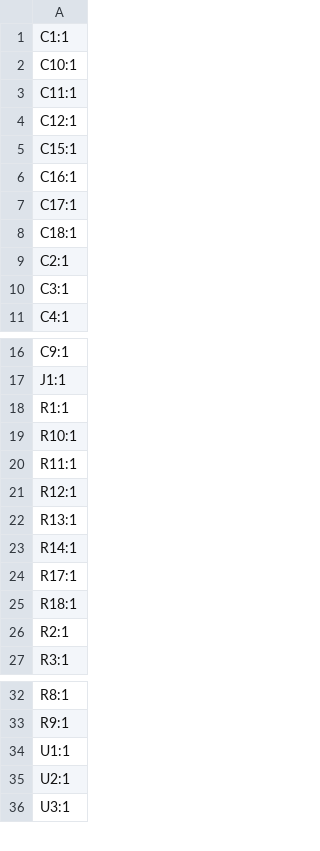
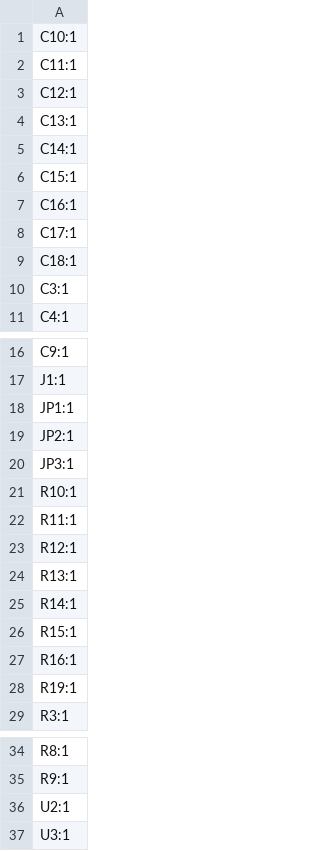
Before and after one commit to jt0mkins/Pressure_Strips, a CSV file: pressure_strips/production/designators.csv, drawn as a sheet; only a part is shown, gaps mark what is left out; the diff covers the shown part only.

```diff
--- a/pressure_strips/production/designators.csv
+++ b/pressure_strips/production/designators.csv
@@ -1,2 +1 @@
-C1:1
 C10:1
@@ -4,2 +3,4 @@ C11:1
 C12:1
+C13:1
+C14:1
 C15:1
@@ -8,3 +9,2 @@ C17:1
 C18:1
-C2:1
 C3:1
@@ -17,3 +17,5 @@ C9:1
 J1:1
-R1:1
+JP1:1
+JP2:1
+JP3:1
 R10:1
@@ -23,5 +25,5 @@ R13:1
 R14:1
-R17:1
-R18:1
-R2:1
+R15:1
+R16:1
+R19:1
 R3:1
@@ -33,3 +35,2 @@ R8:1
 R9:1
-U1:1
 U2:1
```
Also changed, not shown: 1 added row elsewhere in this file, pressure_strips/production/bom.csv, pressure_strips/production/positions.csv, 22 other files.
